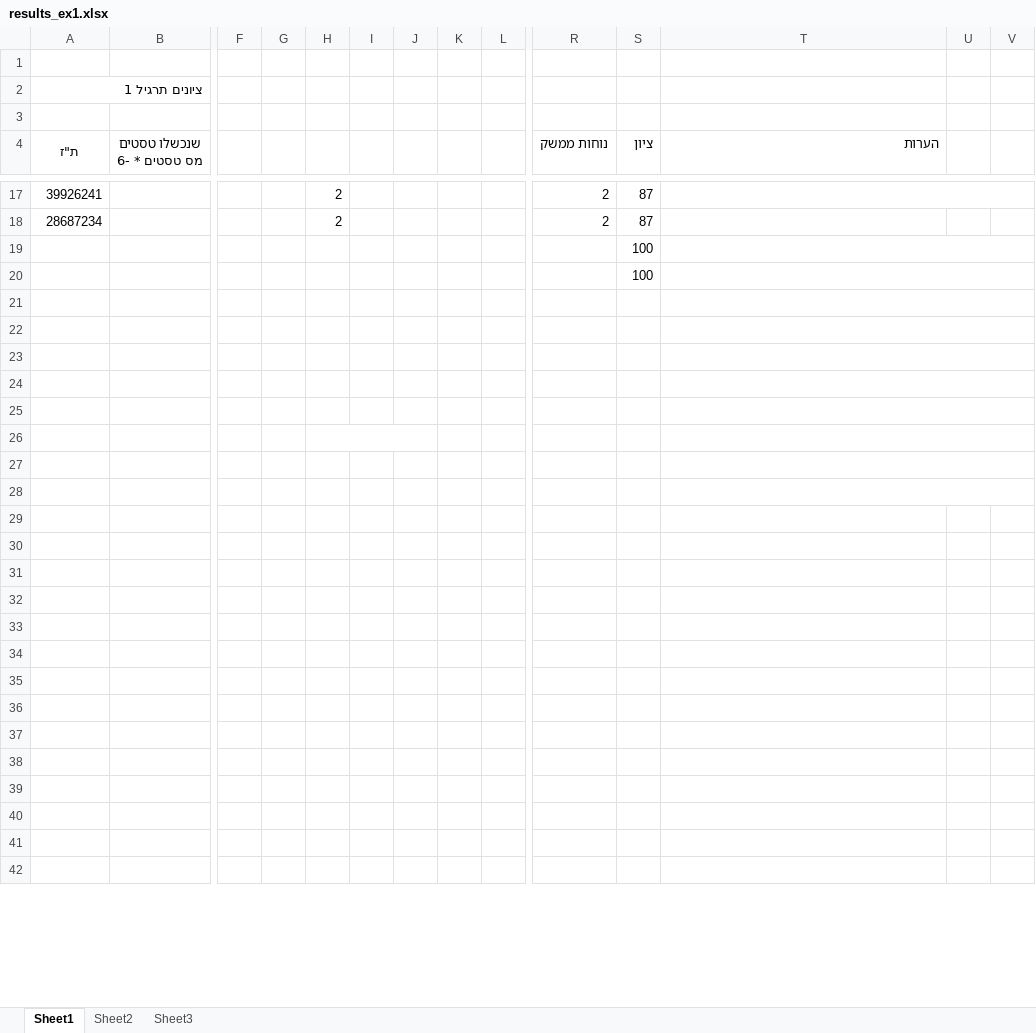
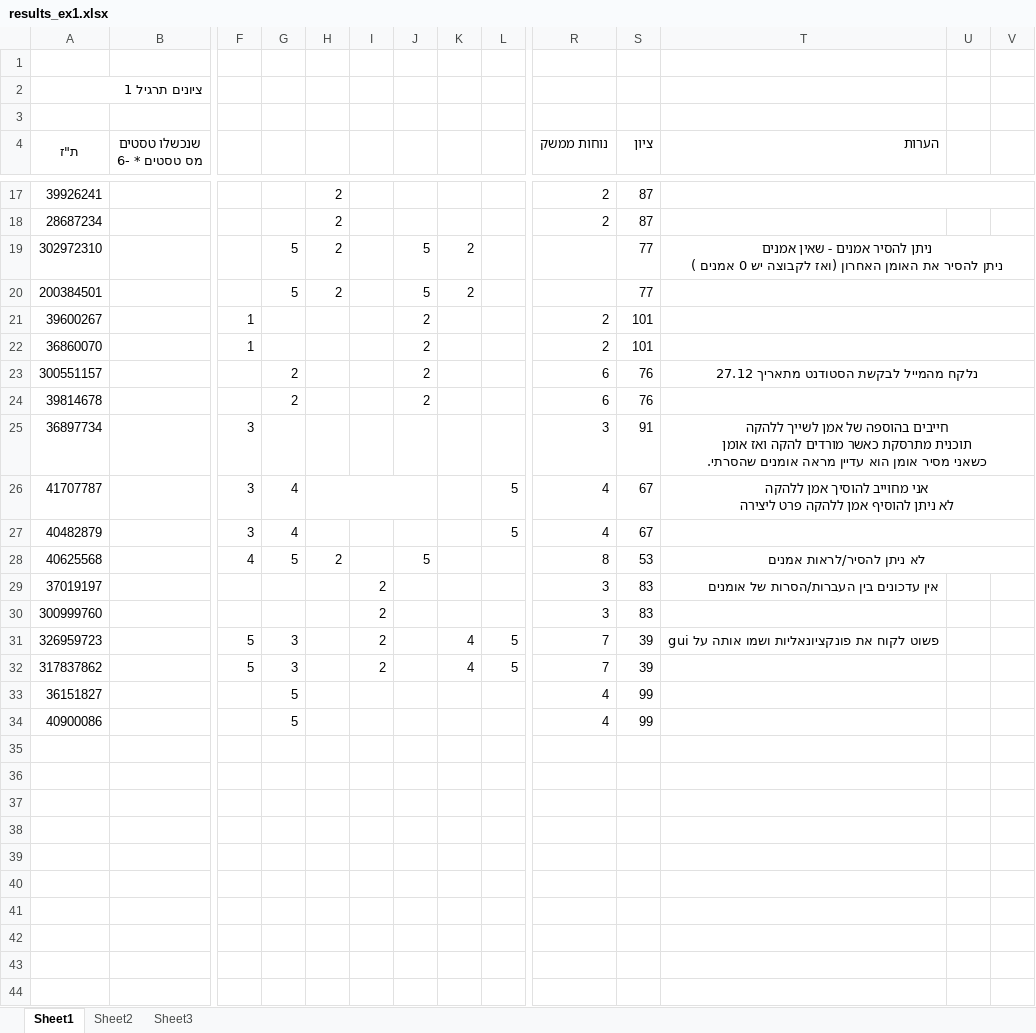
Before and after one commit to ciberuser/school-tools, an Excel workbook: School/classes/results_ex1.xlsx, sheet Sheet1, drawn as a sheet; only a part is shown, gaps mark what is left out; the shorter side is filled out with more unchanged rows; values as stored, in another font and other column widths than the file's, no borders; removed rows and columns are numbered as before the commit, all else as after; rows hold the shown columns only; ↵ is a line break in a cell; the diff covers the shown part only; the diff names each change by its address in the sheet, - before the commit and + after, or states it on an @@ line.

Commit message:
more results

```diff
--- a/School/classes/results_ex1.xlsx (sheet Sheet1)
+++ b/School/classes/results_ex1.xlsx (sheet Sheet1)
-row 19:  |  |  |  |  |  |  |  |  |  | 100
-row 20:  |  |  |  |  |  |  |  |  |  | 100
+row 19: 302972310 |  |  | 5 | 2 |  | 5 | 2 |  |  | 77 | ניתן להסיר אמנים - שאין אמנים ↵ ניתן להסיר את האומן האחרון (ואז לקבוצה יש 0 אמנים )
+row 20: 200384501 |  |  | 5 | 2 |  | 5 | 2 |  |  | 77
+row 21: 39600267 |  | 1 |  |  |  | 2 |  |  | 2 | 101
+row 22: 36860070 |  | 1 |  |  |  | 2 |  |  | 2 | 101
+row 23: 300551157 |  |  | 2 |  |  | 2 |  |  | 6 | 76 | נלקח מהמייל לבקשת הסטודנט מתאריך 27.12
+row 24: 39814678 |  |  | 2 |  |  | 2 |  |  | 6 | 76
+row 25: 36897734 |  | 3 |  |  |  |  |  |  | 3 | 91 | חייבים בהוספה של אמן לשייך ללהקה ↵ תוכנית מתרסקת כאשר מורדים להקה ואז אומן ↵ כשאני מסיר אומן הוא עדיין מראה אומנים שהסרתי.
+row 26: 41707787 |  | 3 | 4 |  |  |  |  | 5 | 4 | 67 | אני מחוייב להוסיך אמן ללהקה ↵ לא ניתן להוסיף אמן ללהקה פרט ליצירה
+row 27: 40482879 |  | 3 | 4 |  |  |  |  | 5 | 4 | 67
+row 28: 40625568 |  | 4 | 5 | 2 |  | 5 |  |  | 8 | 53 | לא ניתן להסיר/לראות אמנים
+row 29: 37019197 |  |  |  |  | 2 |  |  |  | 3 | 83 | אין עדכונים בין העברות/הסרות של אומנים
+row 30: 300999760 |  |  |  |  | 2 |  |  |  | 3 | 83
+row 31: 326959723 |  | 5 | 3 |  | 2 |  | 4 | 5 | 7 | 39 | פשוט לקוח את פונקציונאליות ושמו אותה על gui
+row 32: 317837862 |  | 5 | 3 |  | 2 |  | 4 | 5 | 7 | 39
+row 33: 36151827 |  |  | 5 |  |  |  |  |  | 4 | 99
+row 34: 40900086 |  |  | 5 |  |  |  |  |  | 4 | 99
-T21:V21 merged
-T22:V22 merged
-T23:V23 merged
-T24:V24 merged
-T25:V25 merged
-H26:J26 merged
-T26:V26 merged
-T27:V27 merged
-T28:V28 merged
```
Also changed, not shown: 14 removed rows and 5 edited cells elsewhere in this sheet.
